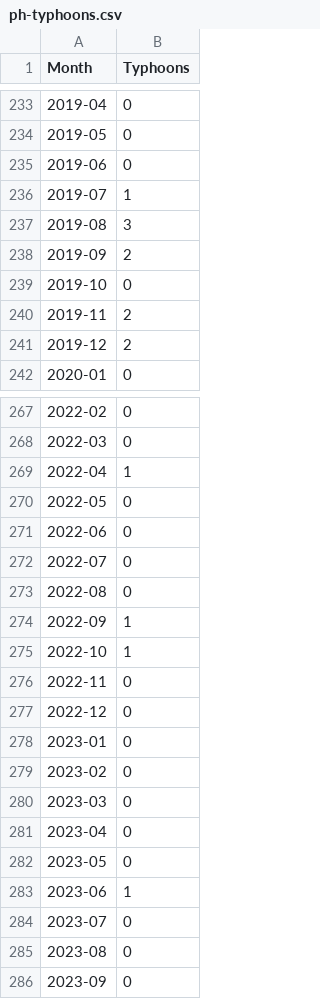
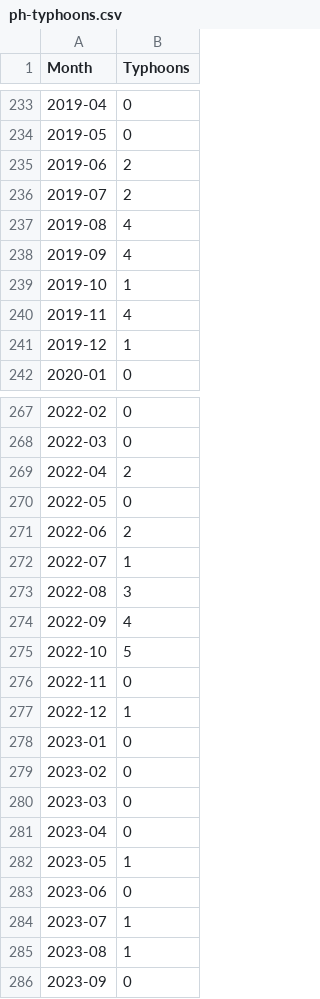
Before and after one commit to ggsmarmolejo/update-the-dataset-of-typhoons-prediction-app-ggsmarmolejo, a CSV file: ph-typhoons.csv, drawn as a sheet; only a part is shown, gaps mark what is left out; the diff covers the shown part only.

```diff
--- a/ph-typhoons.csv
+++ b/ph-typhoons.csv
@@ -234,9 +234,9 @@ Month,Typhoons
 2019-05,0
-2019-06,0
-2019-07,1
-2019-08,3
-2019-09,2
-2019-10,0
-2019-11,2
-2019-12,2
+2019-06,2
+2019-07,2
+2019-08,4
+2019-09,4
+2019-10,1
+2019-11,4
+2019-12,1
 2020-01,0
@@ -268,11 +268,11 @@ Month,Typhoons
 2022-03,0
-2022-04,1
+2022-04,2
 2022-05,0
-2022-06,0
-2022-07,0
-2022-08,0
-2022-09,1
-2022-10,1
+2022-06,2
+2022-07,1
+2022-08,3
+2022-09,4
+2022-10,5
 2022-11,0
-2022-12,0
+2022-12,1
 2023-01,0
@@ -281,6 +281,6 @@ Month,Typhoons
 2023-04,0
-2023-05,0
-2023-06,1
-2023-07,0
-2023-08,0
+2023-05,1
+2023-06,0
+2023-07,1
+2023-08,1
 2023-09,0
```
Also changed, not shown: 20 edited cells elsewhere in this file.
